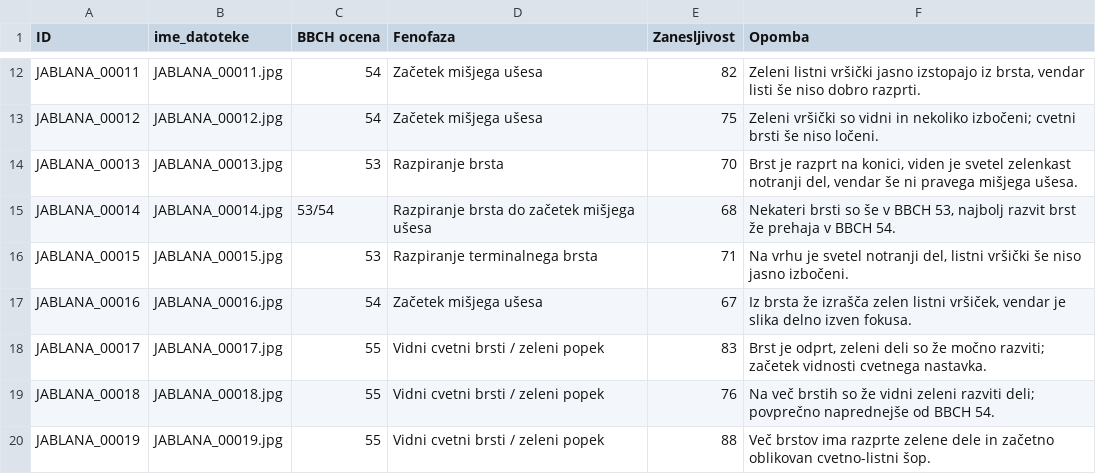
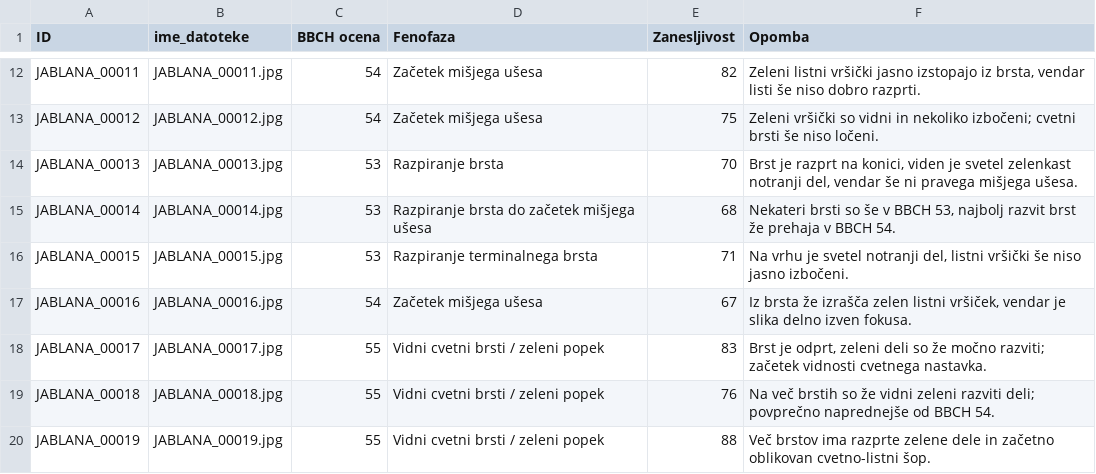
Before and after one commit to serjoza/phenofind, a CSV file: metadata.csv, drawn as a sheet; only a part is shown, gaps mark what is left out.

Commit message:
Update metadata.csv

```diff
--- a/metadata.csv
+++ b/metadata.csv
@@ -14,3 +14,3 @@ JABLANA_00012;JABLANA_00012.jpg;54;Začetek mišjega ušesa;75;"Zeleni vršički
 JABLANA_00013;JABLANA_00013.jpg;53;Razpiranje brsta;70;Brst je razprt na konici, viden je svetel zelenkast notranji del, vendar še ni pravega mišjega ušesa.
-JABLANA_00014;JABLANA_00014.jpg;53/54;Razpiranje brsta do začetek mišjega ušesa;68;Nekateri brsti so še v BBCH 53, najbolj razvit brst že prehaja v BBCH 54.
+JABLANA_00014;JABLANA_00014.jpg;53;Razpiranje brsta do začetek mišjega ušesa;68;Nekateri brsti so še v BBCH 53, najbolj razvit brst že prehaja v BBCH 54.
 JABLANA_00015;JABLANA_00015.jpg;53;Razpiranje terminalnega brsta;71;Na vrhu je svetel notranji del, listni vršički še niso jasno izbočeni.
```
